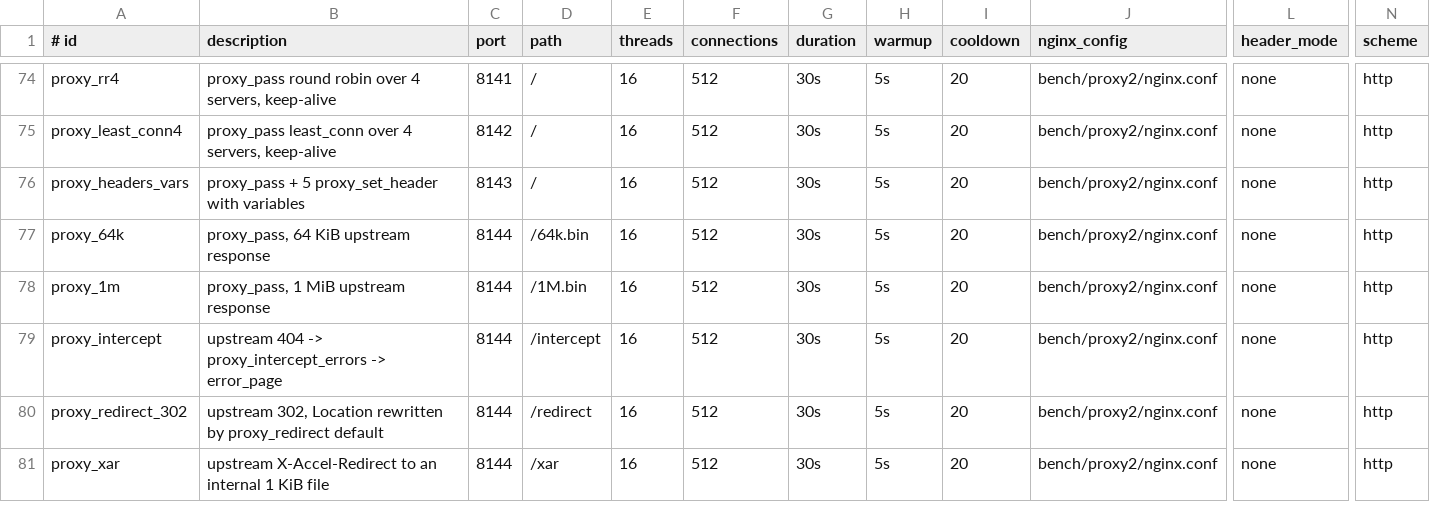
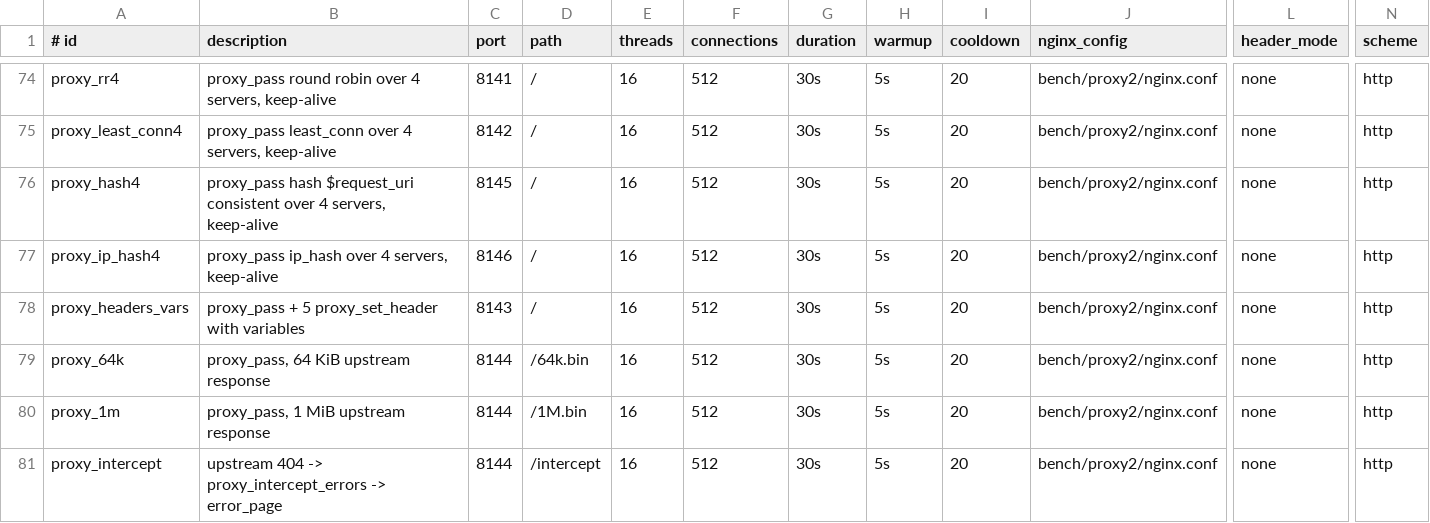
Before and after one commit to gvozdetsky/ruxen, a TSV file: bench/scenarios/manifest.tsv, drawn as a sheet; only a part is shown, gaps mark what is left out; the shorter side is filled out with more unchanged rows; rows hold the shown columns only; the diff names each change by its address in the sheet, - before the commit and + after, or states it on an @@ line.

Commit message:
upstream: hash and ip_hash balancers
`hash` and `ip_hash` were unknown directives in `upstream {}`. They now
work as nginx's ngx_http_upstream_hash_module and _ip_hash_module, with
the same key-to-server mapping bit for bit: `hash key` (crc32 rehash
walked by weight), `hash key consistent` (a ring of 160 x weight points
per server from its `server` text, built at startup) and `ip_hash` (three
octets of IPv4, sixteen of IPv6, realip-aware). After 20 tries, with an
empty key or a single server they fall back to round-robin. The request's
hash state rides on the ProxyPlan, so proxy_next_upstream picks continue
from it, as nginx's peer data does.

A retry that finds no live server now ends as nginx's does: a 502, the
group's name in $upstream_addr and `no live upstreams` with `upstream:`
in the error log; the number of tries counts only servers not marked
`down` (ngx_http_upstream_tries). A second balancing method replaces the
first with nginx's warning instead of failing.

Fixes #97.

```diff
--- a/bench/scenarios/manifest.tsv
+++ b/bench/scenarios/manifest.tsv
+row 76: proxy_hash4 | proxy_pass hash $request_uri consistent over 4 servers, keep-alive | 8145 | / | 16 | 512 | 30s | 5s | 20 | bench/proxy2/nginx.conf | none | http
+row 77: proxy_ip_hash4 | proxy_pass ip_hash over 4 servers, keep-alive | 8146 | / | 16 | 512 | 30s | 5s | 20 | bench/proxy2/nginx.conf | none | http
```
Also changed, not shown: 12 other files.
